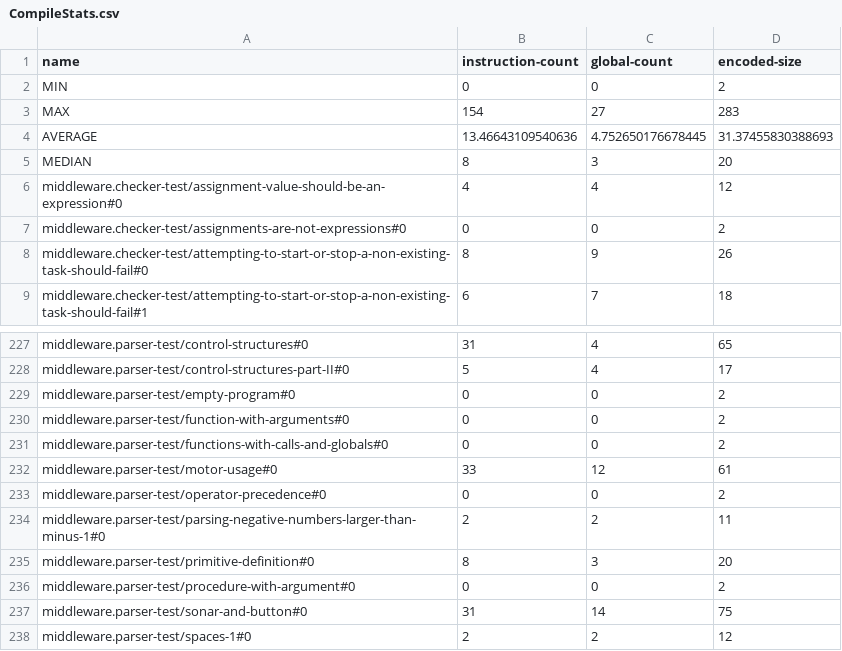
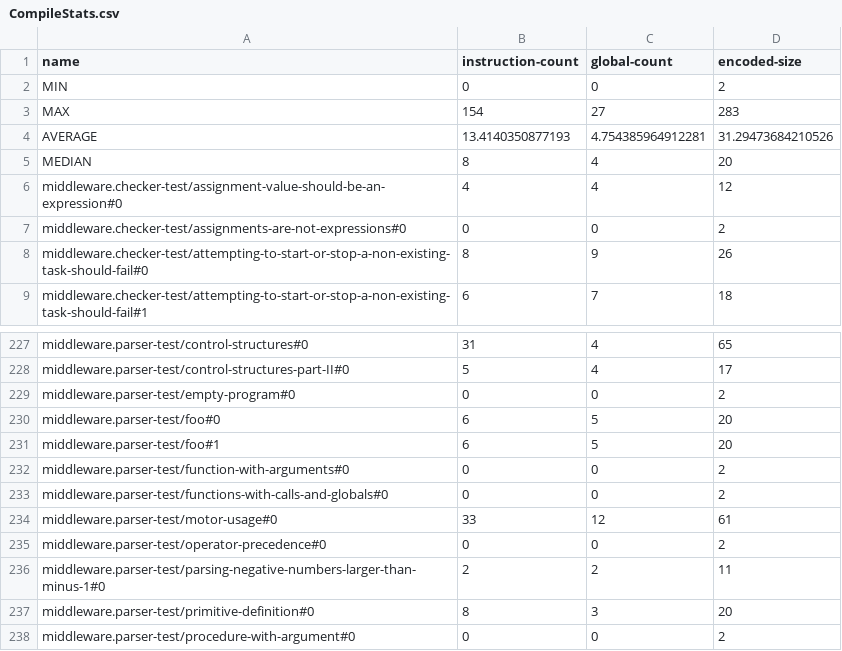
Before and after one commit to GIRA/PhysicalBits, a CSV file: firmware/Simulator/SimulatorTest/TestFiles/CompileStats.csv, drawn as a sheet; only a part is shown, gaps mark what is left out; the shorter side is filled out with more unchanged rows.

Commit message:
Changed parser to allow global variable declarations between or after scripts.

```diff
--- a/firmware/Simulator/SimulatorTest/TestFiles/CompileStats.csv
+++ b/firmware/Simulator/SimulatorTest/TestFiles/CompileStats.csv
@@ -3,4 +3,4 @@ MIN,0,0,2
 MAX,154,27,283
-AVERAGE,13.46643109540636,4.752650176678445,31.37455830388693
-MEDIAN,8,3,20
+AVERAGE,13.4140350877193,4.754385964912281,31.29473684210526
+MEDIAN,8,4,20
 middleware.checker-test/assignment-value-should-be-an-expression#0,4,4,12
@@ -229,2 +229,4 @@ middleware.parser-test/control-structures-part-II#0,5,4,17
 middleware.parser-test/empty-program#0,0,0,2
+middleware.parser-test/foo#0,6,5,20
+middleware.parser-test/foo#1,6,5,20
 middleware.parser-test/function-with-arguments#0,0,0,2
```
Also changed, not shown: 2 other files.
